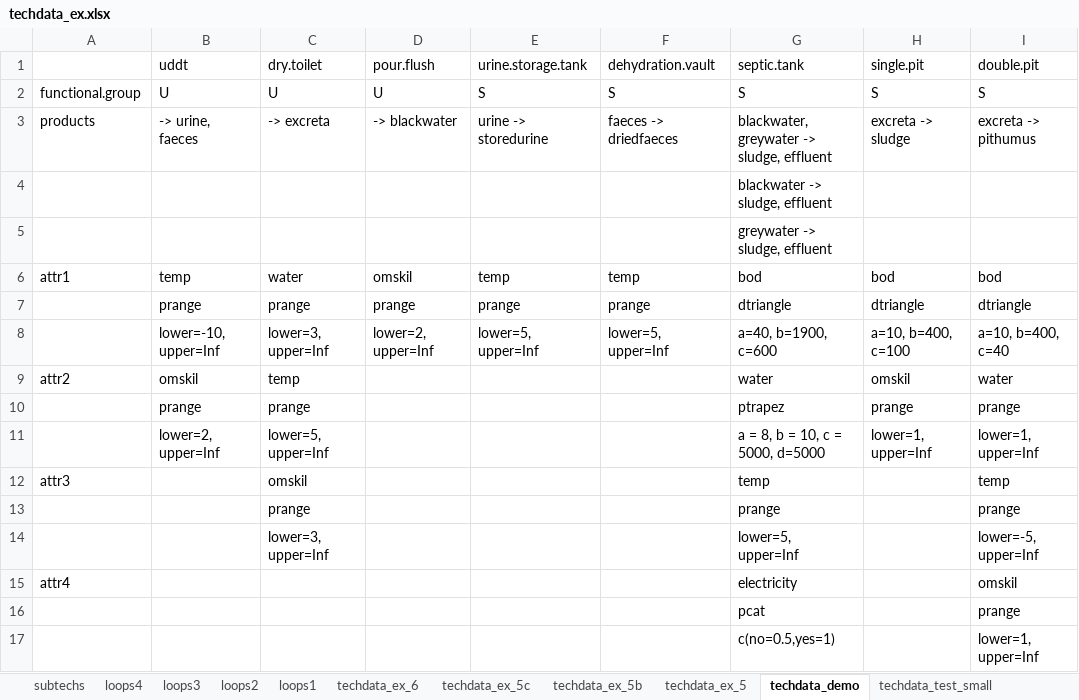
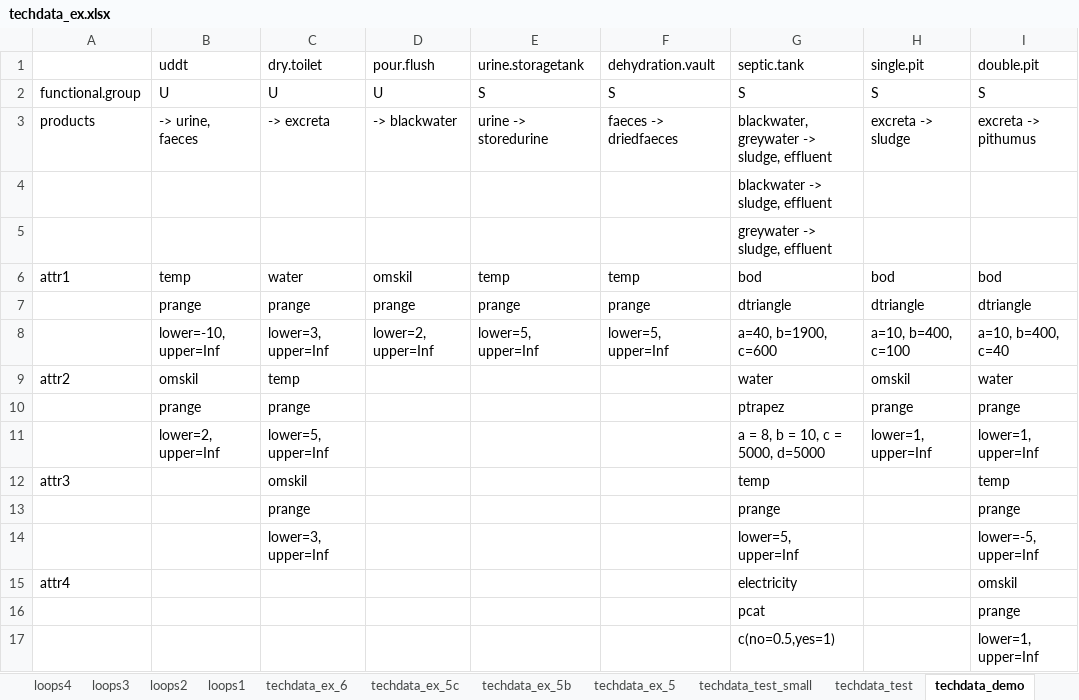
Before and after one commit to spuhlerd/appropriatenesstest, an Excel workbook: techdata_ex.xlsx, sheet techdata_demo, drawn as a sheet; only a part is shown; values as stored, in another font and other column widths than the file's, no borders; the diff names each change by its address in the sheet, - before the commit and + after, or states it on an @@ line.

```diff
--- a/techdata_ex.xlsx (sheet techdata_demo)
+++ b/techdata_ex.xlsx (sheet techdata_demo)
@@ sheet tab order changed: loops4 | loops3 | loops2 | loops1 | techdata_ex_6 | techdata_ex_5c | techdata_ex_5b | techdata_ex_5 | techdata_test_small | techdata_test | techdata_demo @@
-E1: urine.storage.tank
+E1: urine.storagetank
```
Also changed, not shown: casedata_ex.xlsx, 3 other files.
